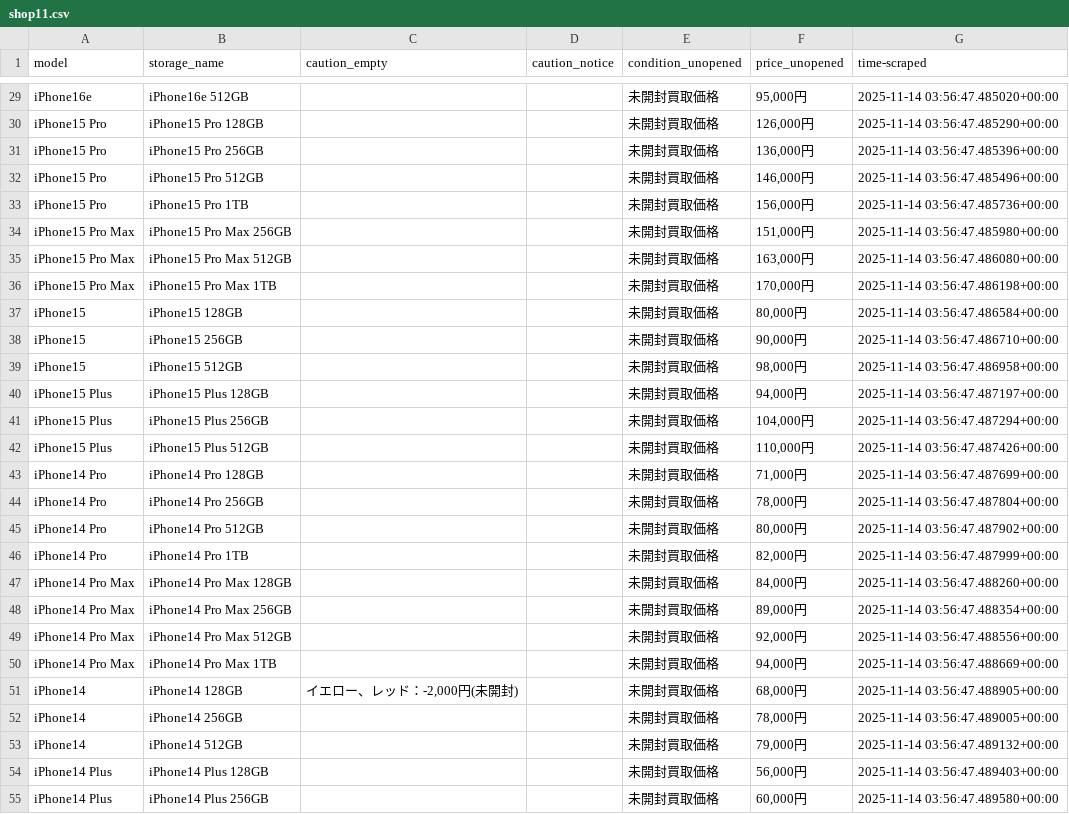
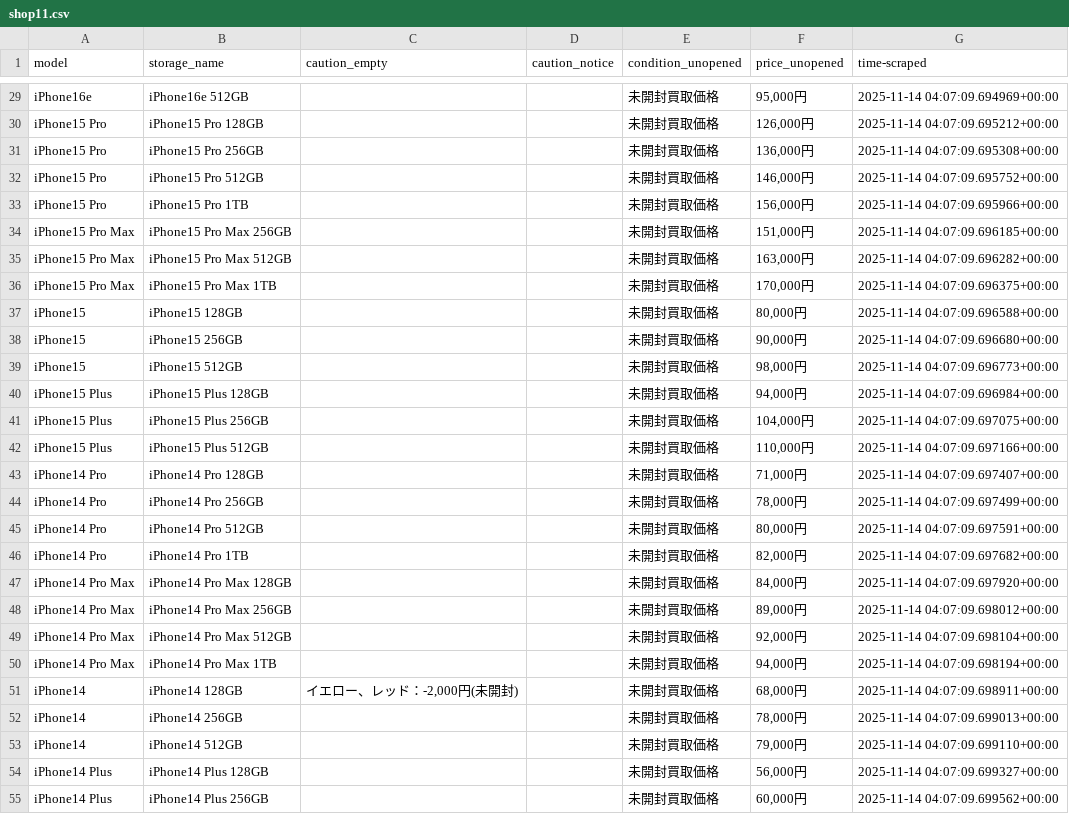
Before and after one commit to zhujiansamuel/YamagotiProjects, a CSV file: localdata/shop11.csv, drawn as a sheet; only a part is shown, gaps mark what is left out; the diff covers the shown part only; the diff names each change by its address in the sheet, - before the commit and + after, or states it on an @@ line.

```diff
--- a/localdata/shop11.csv
+++ b/localdata/shop11.csv
-G29 (time-scraped): 2025-11-14 03:56:47.485020+00:00
+G29 (time-scraped): 2025-11-14 04:07:09.694969+00:00
-G30 (time-scraped): 2025-11-14 03:56:47.485290+00:00
+G30 (time-scraped): 2025-11-14 04:07:09.695212+00:00
-G31 (time-scraped): 2025-11-14 03:56:47.485396+00:00
+G31 (time-scraped): 2025-11-14 04:07:09.695308+00:00
-G32 (time-scraped): 2025-11-14 03:56:47.485496+00:00
+G32 (time-scraped): 2025-11-14 04:07:09.695752+00:00
-G33 (time-scraped): 2025-11-14 03:56:47.485736+00:00
+G33 (time-scraped): 2025-11-14 04:07:09.695966+00:00
-G34 (time-scraped): 2025-11-14 03:56:47.485980+00:00
+G34 (time-scraped): 2025-11-14 04:07:09.696185+00:00
-G35 (time-scraped): 2025-11-14 03:56:47.486080+00:00
+G35 (time-scraped): 2025-11-14 04:07:09.696282+00:00
-G36 (time-scraped): 2025-11-14 03:56:47.486198+00:00
+G36 (time-scraped): 2025-11-14 04:07:09.696375+00:00
-G37 (time-scraped): 2025-11-14 03:56:47.486584+00:00
+G37 (time-scraped): 2025-11-14 04:07:09.696588+00:00
-G38 (time-scraped): 2025-11-14 03:56:47.486710+00:00
+G38 (time-scraped): 2025-11-14 04:07:09.696680+00:00
-G39 (time-scraped): 2025-11-14 03:56:47.486958+00:00
+G39 (time-scraped): 2025-11-14 04:07:09.696773+00:00
-G40 (time-scraped): 2025-11-14 03:56:47.487197+00:00
+G40 (time-scraped): 2025-11-14 04:07:09.696984+00:00
-G41 (time-scraped): 2025-11-14 03:56:47.487294+00:00
+G41 (time-scraped): 2025-11-14 04:07:09.697075+00:00
-G42 (time-scraped): 2025-11-14 03:56:47.487426+00:00
+G42 (time-scraped): 2025-11-14 04:07:09.697166+00:00
-G43 (time-scraped): 2025-11-14 03:56:47.487699+00:00
+G43 (time-scraped): 2025-11-14 04:07:09.697407+00:00
-G44 (time-scraped): 2025-11-14 03:56:47.487804+00:00
+G44 (time-scraped): 2025-11-14 04:07:09.697499+00:00
-G45 (time-scraped): 2025-11-14 03:56:47.487902+00:00
+G45 (time-scraped): 2025-11-14 04:07:09.697591+00:00
-G46 (time-scraped): 2025-11-14 03:56:47.487999+00:00
+G46 (time-scraped): 2025-11-14 04:07:09.697682+00:00
-G47 (time-scraped): 2025-11-14 03:56:47.488260+00:00
+G47 (time-scraped): 2025-11-14 04:07:09.697920+00:00
-G48 (time-scraped): 2025-11-14 03:56:47.488354+00:00
+G48 (time-scraped): 2025-11-14 04:07:09.698012+00:00
-G49 (time-scraped): 2025-11-14 03:56:47.488556+00:00
+G49 (time-scraped): 2025-11-14 04:07:09.698104+00:00
-G50 (time-scraped): 2025-11-14 03:56:47.488669+00:00
+G50 (time-scraped): 2025-11-14 04:07:09.698194+00:00
-G51 (time-scraped): 2025-11-14 03:56:47.488905+00:00
+G51 (time-scraped): 2025-11-14 04:07:09.698911+00:00
-G52 (time-scraped): 2025-11-14 03:56:47.489005+00:00
+G52 (time-scraped): 2025-11-14 04:07:09.699013+00:00
-G53 (time-scraped): 2025-11-14 03:56:47.489132+00:00
+G53 (time-scraped): 2025-11-14 04:07:09.699110+00:00
-G54 (time-scraped): 2025-11-14 03:56:47.489403+00:00
+G54 (time-scraped): 2025-11-14 04:07:09.699327+00:00
-G55 (time-scraped): 2025-11-14 03:56:47.489580+00:00
+G55 (time-scraped): 2025-11-14 04:07:09.699562+00:00
```
Also changed, not shown: 92 edited cells elsewhere in this file, 3 other files.
